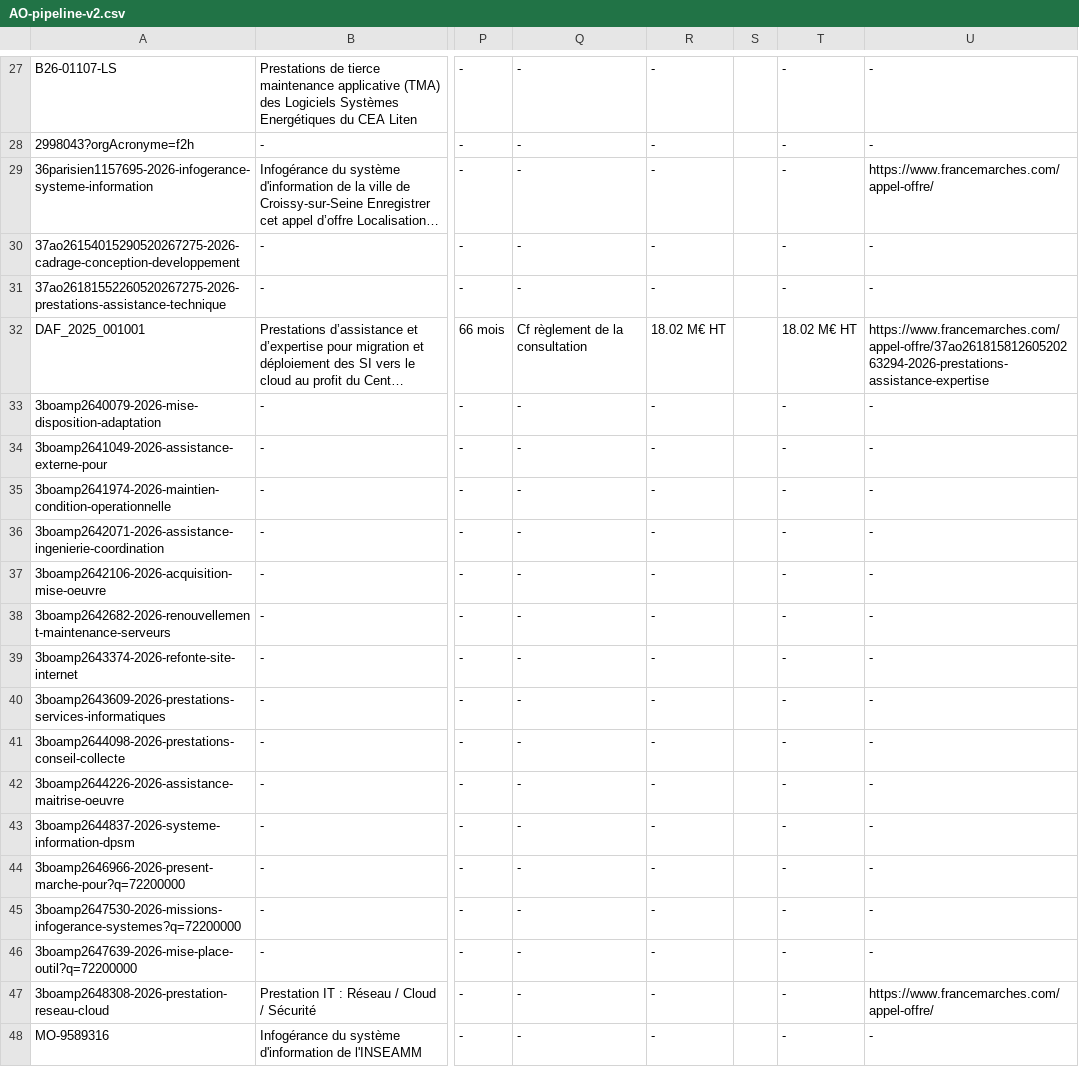
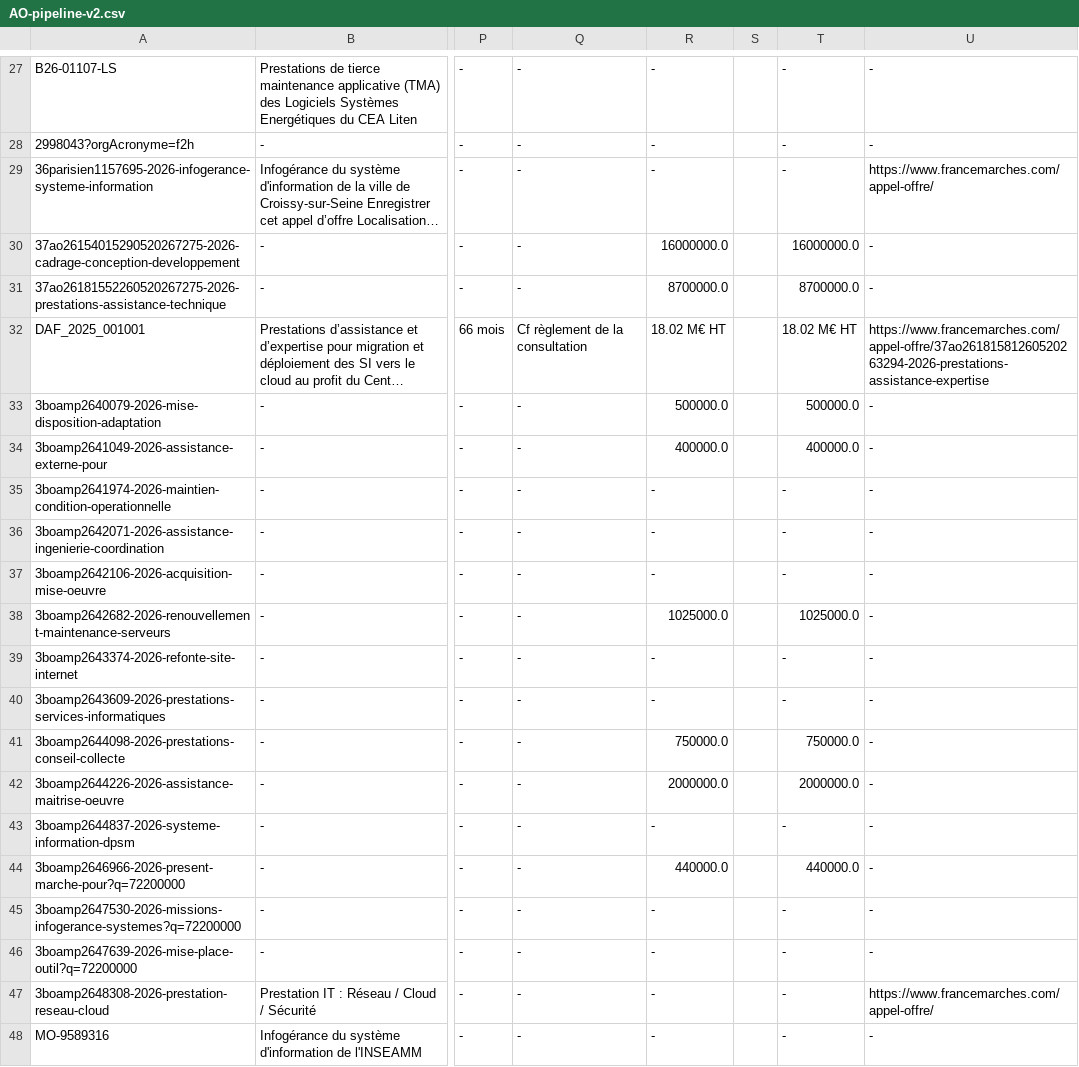
Before and after one commit to Mickael78000/AO-DCE-pipeline-etl, a CSV file: data/output/AO-pipeline-v2.csv, drawn as a sheet; only a part is shown, gaps mark what is left out; long unchanged cells end in …; the diff covers the shown part only; the diff names each change by its address in the sheet, - before the commit and + after, or states it on an @@ line.

```diff
--- a/data/output/AO-pipeline-v2.csv
+++ b/data/output/AO-pipeline-v2.csv
-R30: -
+R30: 16000000.0
-T30: -
+T30: 16000000.0
-R31: -
+R31: 8700000.0
-T31: -
+T31: 8700000.0
-R33: -
+R33: 500000.0
-T33: -
+T33: 500000.0
-R34: -
+R34: 400000.0
-T34: -
+T34: 400000.0
-R38: -
+R38: 1025000.0
-T38: -
+T38: 1025000.0
-R41: -
+R41: 750000.0
-T41: -
+T41: 750000.0
-R42: -
+R42: 2000000.0
-T42: -
+T42: 2000000.0
-R44: -
+R44: 440000.0
-T44: -
+T44: 440000.0
```
Also changed, not shown: 36 edited cells elsewhere in this file, data/output/final-v4-juridique.csv, 5 other files.
